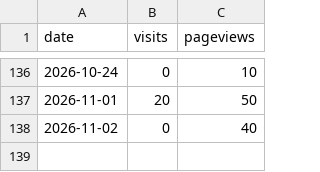
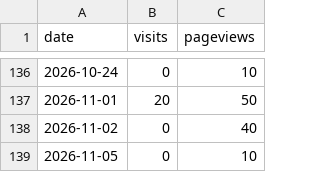
Before and after one commit to drewmerrill/groovelinx-site, a CSV file: analytics-history.csv, drawn as a sheet; only a part is shown, gaps mark what is left out.

```diff
--- a/analytics-history.csv
+++ b/analytics-history.csv
@@ -138 +138,2 @@ date,visits,pageviews
 2026-11-02,0,40
+2026-11-05,0,10
```
